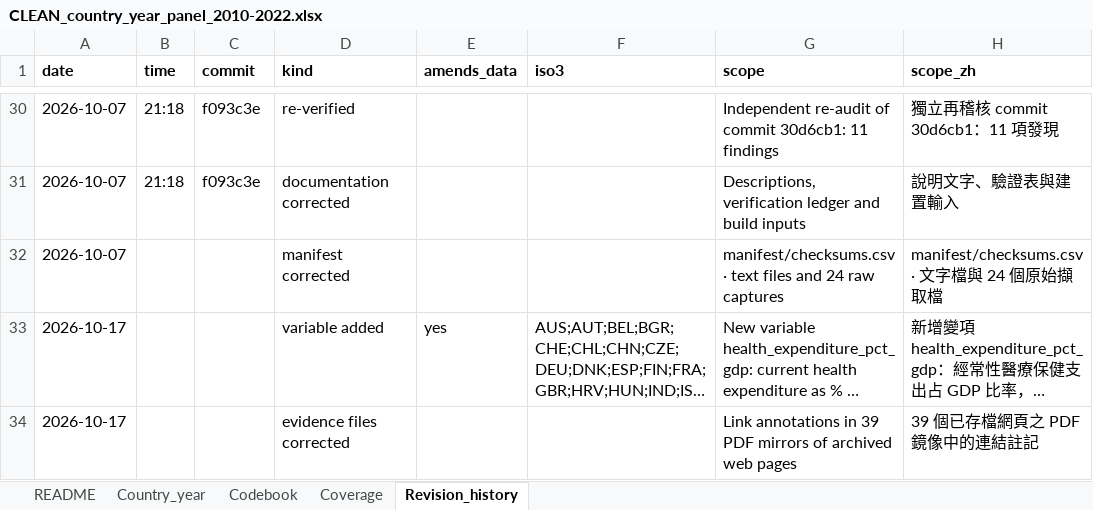
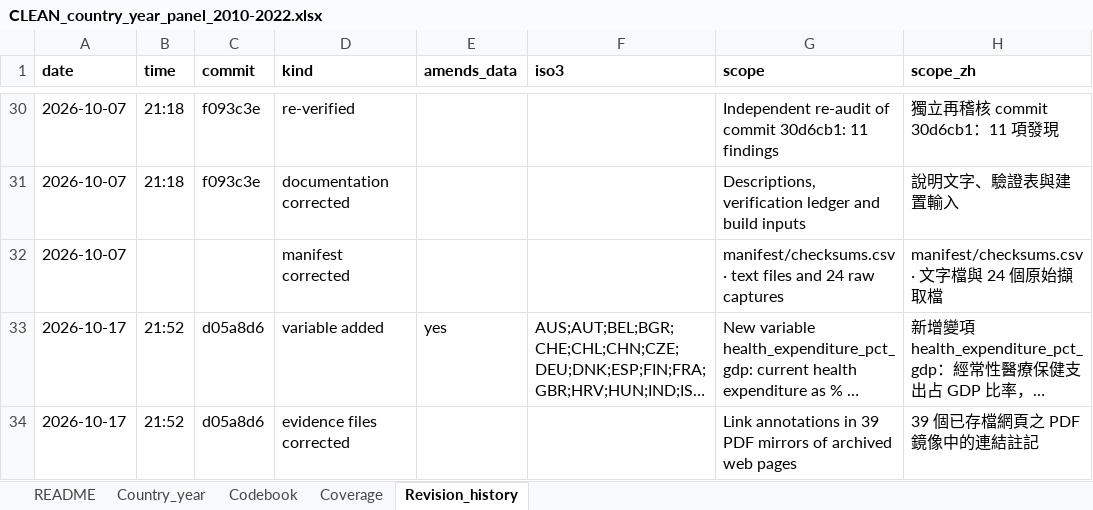
Before and after one commit to raymondkuo/migration-healthcare-attitudes-evidence, an Excel workbook: data/CLEAN_country_year_panel_2010-2022.xlsx, sheet Revision_history, drawn as a sheet; only a part is shown, gaps mark what is left out; long unchanged cells end in …; values as stored, in another font and other column widths than the file's, no borders; the diff names each change by its address in the sheet, - before the commit and + after, or states it on an @@ line.

```diff
--- a/data/CLEAN_country_year_panel_2010-2022.xlsx (sheet Revision_history)
+++ b/data/CLEAN_country_year_panel_2010-2022.xlsx (sheet Revision_history)
-B33:B34 (time): (empty)
+B33:B34 (time): 21:52
-C33:C34 (commit): (empty)
+C33:C34 (commit): d05a8d6
```
Also changed, not shown: data/FINAL_migration_population_panel_2010-2022_VERIFIED.xlsx, 7 other files.
